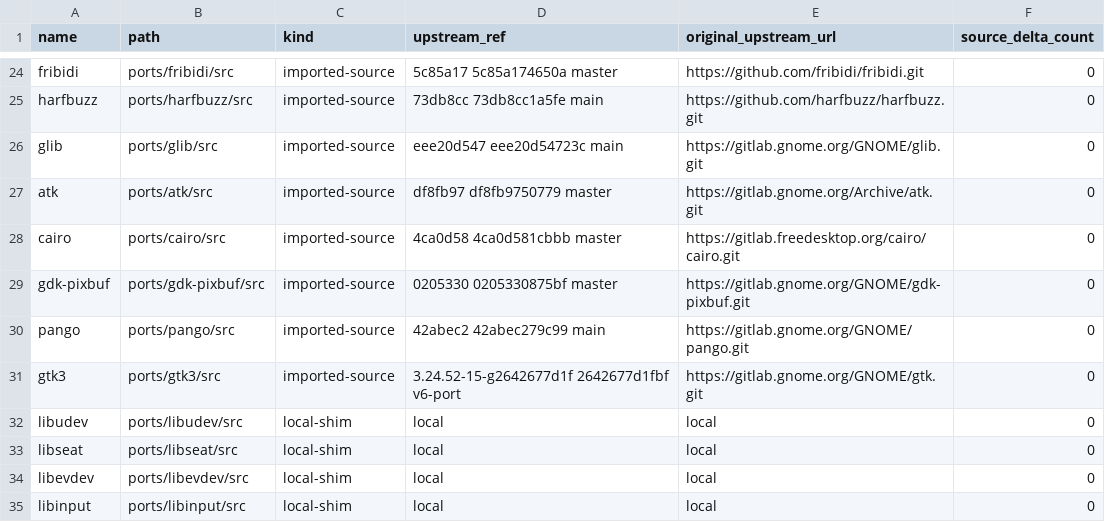
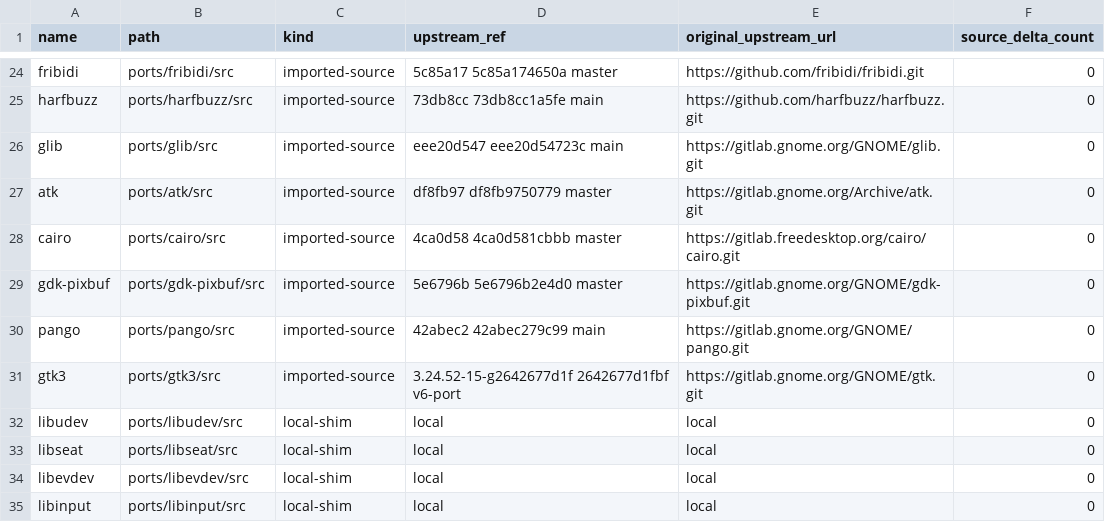
Before and after one commit to ElectronSpark/v6-vibe-set, a TSV file: docs/linux-userland-upstream-refs.tsv, drawn as a sheet; only a part is shown, gaps mark what is left out.

```diff
--- a/docs/linux-userland-upstream-refs.tsv
+++ b/docs/linux-userland-upstream-refs.tsv
@@ -28,3 +28,3 @@ atk	ports/atk/src	imported-source	df8fb97 df8fb9750779 master	https://gitlab.gno
 cairo	ports/cairo/src	imported-source	4ca0d58 4ca0d581cbbb master	https://gitlab.freedesktop.org/cairo/cairo.git	0
-gdk-pixbuf	ports/gdk-pixbuf/src	imported-source	0205330 0205330875bf master	https://gitlab.gnome.org/GNOME/gdk-pixbuf.git	0
+gdk-pixbuf	ports/gdk-pixbuf/src	imported-source	5e6796b 5e6796b2e4d0 master	https://gitlab.gnome.org/GNOME/gdk-pixbuf.git	0
 pango	ports/pango/src	imported-source	42abec2 42abec279c99 main	https://gitlab.gnome.org/GNOME/pango.git	0
```
Also changed, not shown: docs/linux-userland-depatch-phase2.tsv.
